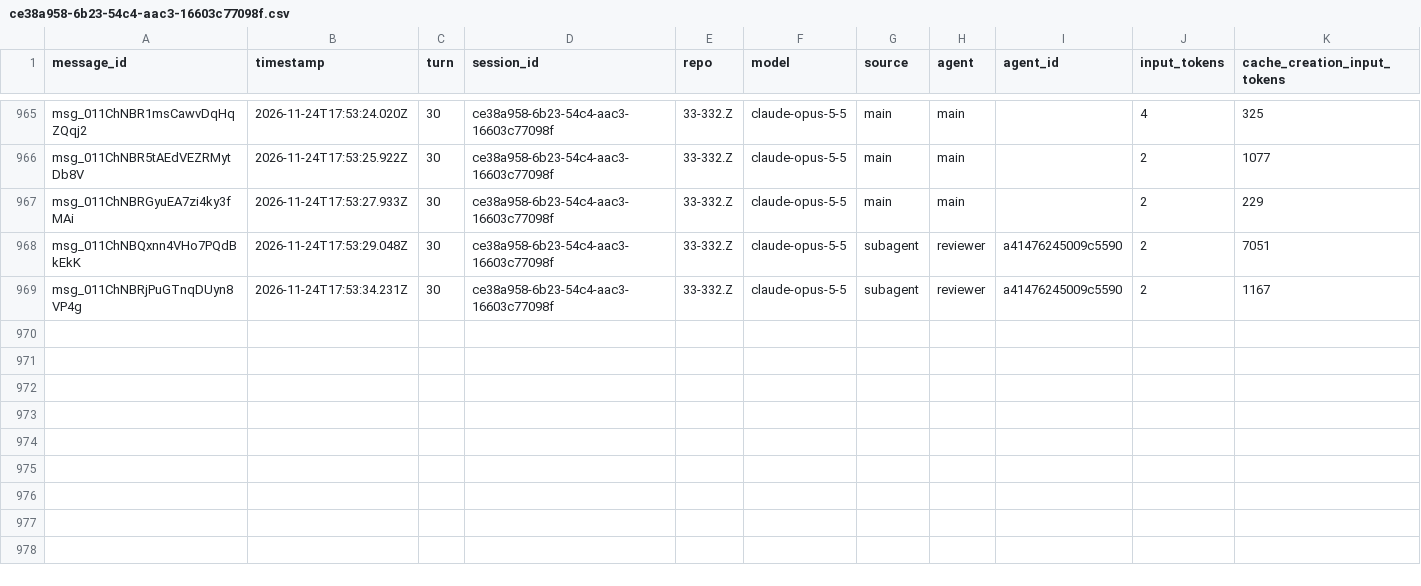
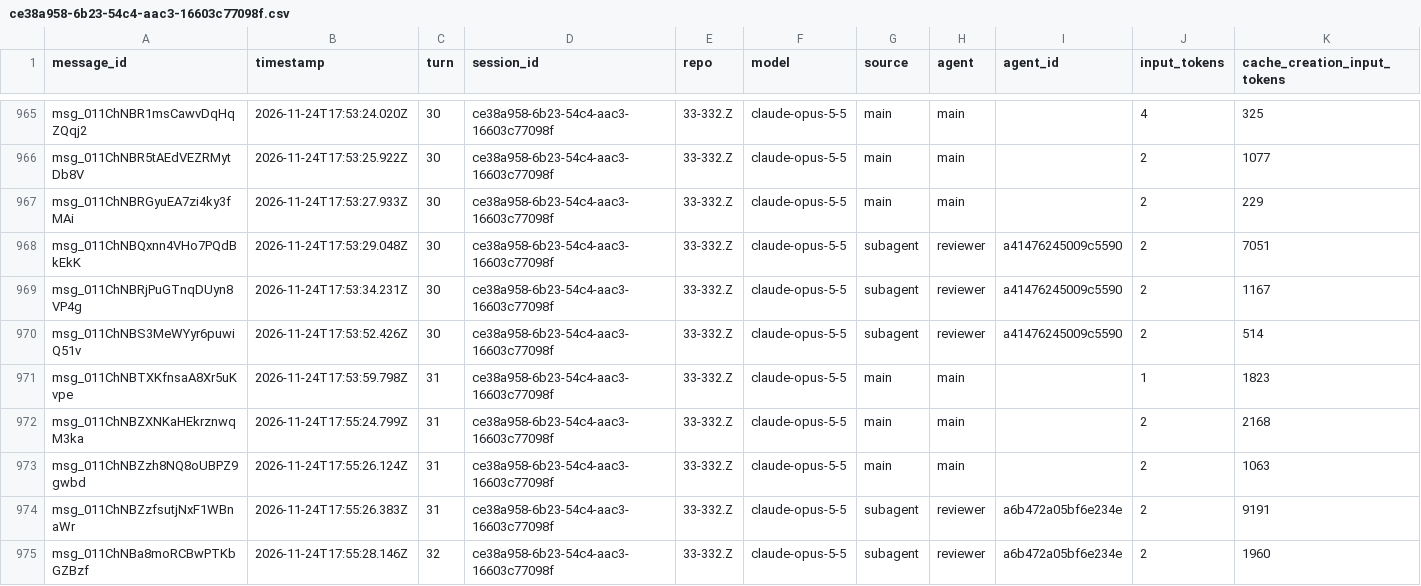
Before and after one commit to rhope-ops/33-332.Z, a CSV file: sessions/ce38a958-6b23-54c4-aac3-16603c77098f.csv, drawn as a sheet; only a part is shown, gaps mark what is left out; rows hold the shown columns only; the diff names each change by its address in the sheet, - before the commit and + after, or states it on an @@ line.

```diff
--- a/sessions/ce38a958-6b23-54c4-aac3-16603c77098f.csv
+++ b/sessions/ce38a958-6b23-54c4-aac3-16603c77098f.csv
+row 970: msg_011ChNBS3MeWYyr6puwiQ51v | 2026-11-24T17:53:52.426Z | 30 | ce38a958-6b23-54c4-aac3-16603c77098f | 33-332.Z | claude-opus-5-5 | subagent | reviewer | a41476245009c5590 | 2 | 514
+row 971: msg_011ChNBTXKfnsaA8Xr5uKvpe | 2026-11-24T17:53:59.798Z | 31 | ce38a958-6b23-54c4-aac3-16603c77098f | 33-332.Z | claude-opus-5-5 | main | main |  | 1 | 1823
+row 972: msg_011ChNBZXNKaHEkrznwqM3ka | 2026-11-24T17:55:24.799Z | 31 | ce38a958-6b23-54c4-aac3-16603c77098f | 33-332.Z | claude-opus-5-5 | main | main |  | 2 | 2168
+row 973: msg_011ChNBZzh8NQ8oUBPZ9gwbd | 2026-11-24T17:55:26.124Z | 31 | ce38a958-6b23-54c4-aac3-16603c77098f | 33-332.Z | claude-opus-5-5 | main | main |  | 2 | 1063
+row 974: msg_011ChNBZzfsutjNxF1WBnaWr | 2026-11-24T17:55:26.383Z | 31 | ce38a958-6b23-54c4-aac3-16603c77098f | 33-332.Z | claude-opus-5-5 | subagent | reviewer | a6b472a05bf6e234e | 2 | 9191
+row 975: msg_011ChNBa8moRCBwPTKbGZBzf | 2026-11-24T17:55:28.146Z | 32 | ce38a958-6b23-54c4-aac3-16603c77098f | 33-332.Z | claude-opus-5-5 | subagent | reviewer | a6b472a05bf6e234e | 2 | 1960
```
